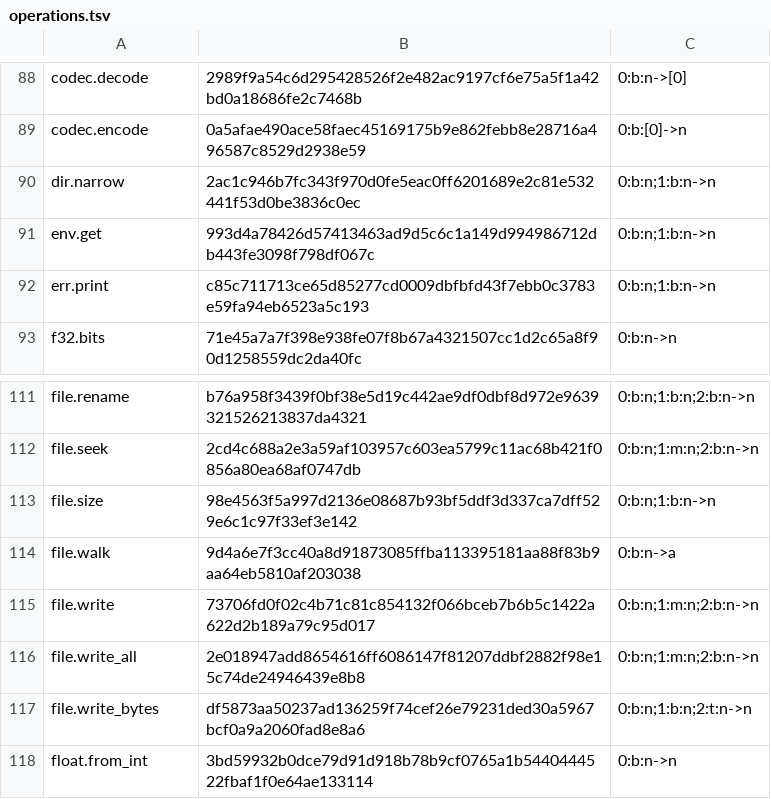
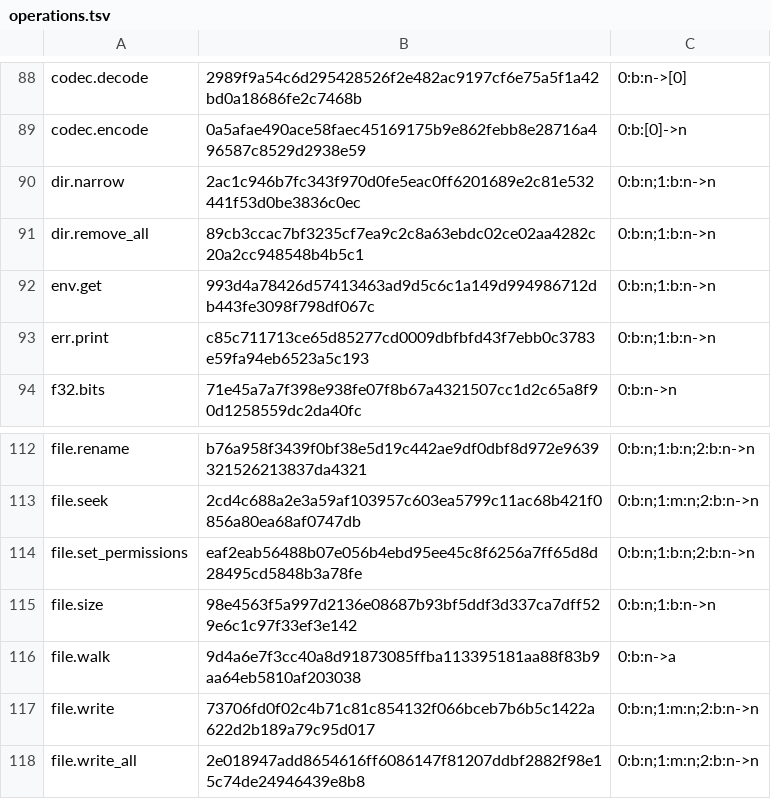
Before and after one commit to SamGalanakis/hirsel-lang, a TSV file: native-tests/library/operations.tsv, drawn as a sheet; only a part is shown, gaps mark what is left out; the shorter side is filled out with more unchanged rows; the diff names each change by its address in the sheet, - before the commit and + after, or states it on an @@ line.

Commit message:
Expose confined permission changes and guarded recursive removal with replay parity.

```diff
--- a/native-tests/library/operations.tsv
+++ b/native-tests/library/operations.tsv
+row 91: dir.remove_all | 89cb3ccac7bf3235cf7ea9c2c8a63ebdc02ce02aa4282c20a2cc948548b4b5c1 | 0:b:n;1:b:n->n
+row 114: file.set_permissions | eaf2eab56488b07e056b4ebd95ee45c8f6256a7ff65d8d28495cd5848b3a78fe | 0:b:n;1:b:n;2:b:n->n
```
Also changed, not shown: 44 other files.
